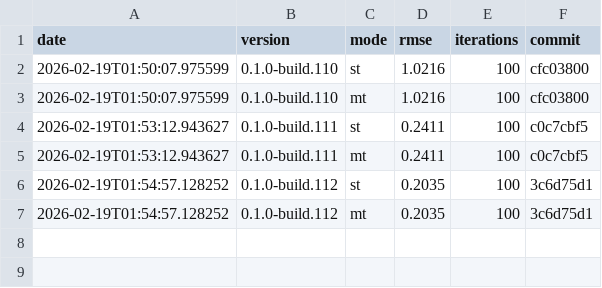
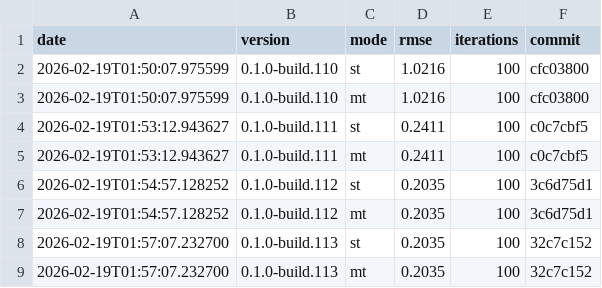
Before and after one commit to timo-eberl/tracy, a CSV file: history.csv, drawn as a sheet.

```diff
--- a/history.csv
+++ b/history.csv
@@ -7 +7,3 @@ date,version,mode,rmse,iterations,commit
 2026-02-19T01:54:57.128252,0.1.0-build.112,mt,0.2035,100,3c6d75d1
+2026-02-19T01:57:07.232700,0.1.0-build.113,st,0.2035,100,32c7c152
+2026-02-19T01:57:07.232700,0.1.0-build.113,mt,0.2035,100,32c7c152
```
Also changed, not shown: 10 other files.
